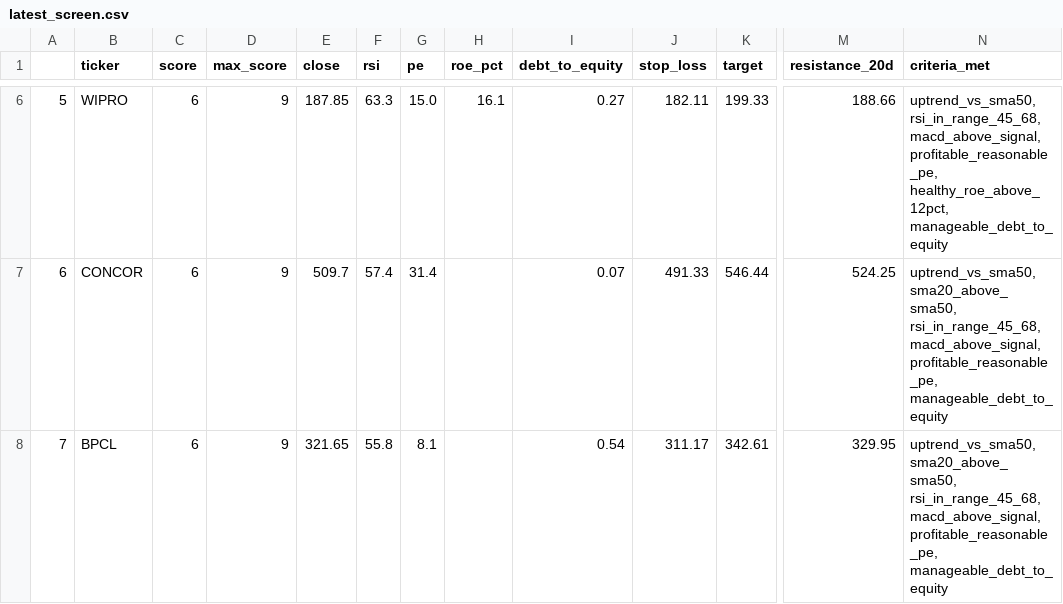
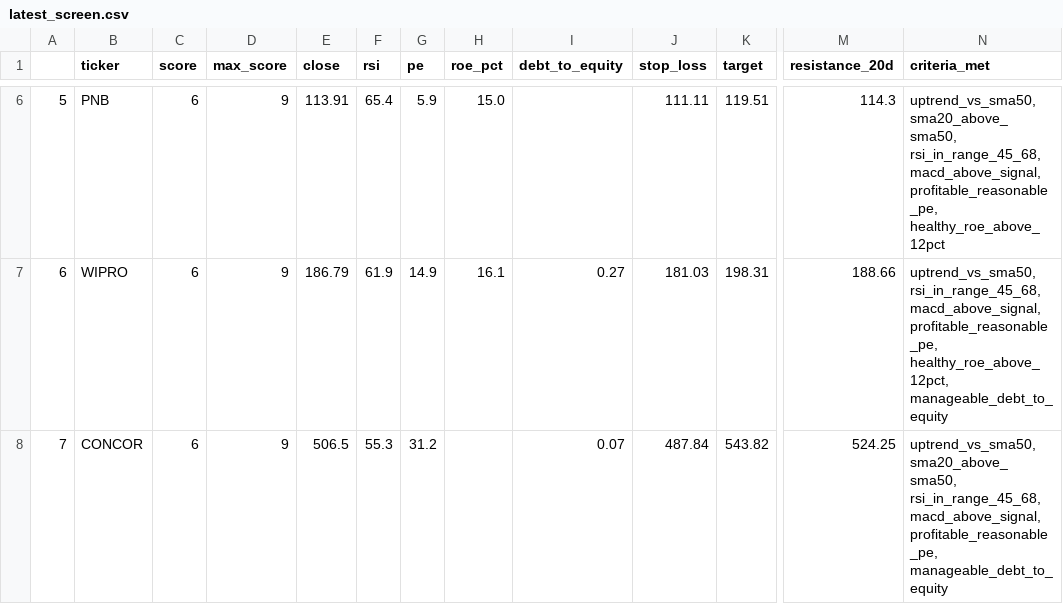
Before and after one commit to PankajK032/MyProject, a CSV file: latest_screen.csv, drawn as a sheet; only a part is shown, gaps mark what is left out; the diff covers the shown part only; the diff names each change by its address in the sheet, - before the commit and + after, or states it on an @@ line.

```diff
--- a/latest_screen.csv
+++ b/latest_screen.csv
-B6 (ticker): WIPRO
+B6 (ticker): PNB
-E6 (close): 187.85
+E6 (close): 113.91
-F6 (rsi): 63.3
+F6 (rsi): 65.4
-G6 (pe): 15.0
+G6 (pe): 5.9
-H6 (roe_pct): 16.1
+H6 (roe_pct): 15.0
-I6 (debt_to_equity): 0.27
+I6 (debt_to_equity): (empty)
-J6 (stop_loss): 182.11
+J6 (stop_loss): 111.11
-K6 (target): 199.33
+K6 (target): 119.51
-M6 (resistance_20d): 188.66
+M6 (resistance_20d): 114.3
-N6 (criteria_met): uptrend_vs_sma50, rsi_in_range_45_68, macd_above_signal, profitable_reasonable_pe, healthy_roe_above_12pct, manageable_debt_to_equity
+N6 (criteria_met): uptrend_vs_sma50, sma20_above_sma50, rsi_in_range_45_68, macd_above_signal, profitable_reasonable_pe, healthy_roe_above_12pct
-B7 (ticker): CONCOR
+B7 (ticker): WIPRO
-E7 (close): 509.7
+E7 (close): 186.79
-F7 (rsi): 57.4
+F7 (rsi): 61.9
-G7 (pe): 31.4
+G7 (pe): 14.9
-H7 (roe_pct): (empty)
+H7 (roe_pct): 16.1
-I7 (debt_to_equity): 0.07
+I7 (debt_to_equity): 0.27
-J7 (stop_loss): 491.33
+J7 (stop_loss): 181.03
-K7 (target): 546.44
+K7 (target): 198.31
-M7 (resistance_20d): 524.25
+M7 (resistance_20d): 188.66
-N7 (criteria_met): uptrend_vs_sma50, sma20_above_sma50, rsi_in_range_45_68, macd_above_signal, profitable_reasonable_pe, manageable_debt_to_equity
+N7 (criteria_met): uptrend_vs_sma50, rsi_in_range_45_68, macd_above_signal, profitable_reasonable_pe, healthy_roe_above_12pct, manageable_debt_to_equity
-B8 (ticker): BPCL
+B8 (ticker): CONCOR
-E8 (close): 321.65
+E8 (close): 506.5
-F8 (rsi): 55.8
+F8 (rsi): 55.3
-G8 (pe): 8.1
+G8 (pe): 31.2
-I8 (debt_to_equity): 0.54
+I8 (debt_to_equity): 0.07
-J8 (stop_loss): 311.17
+J8 (stop_loss): 487.84
-K8 (target): 342.61
+K8 (target): 543.82
-M8 (resistance_20d): 329.95
+M8 (resistance_20d): 524.25
```
Also changed, not shown: 32 edited cells elsewhere in this file, 1 other file.
